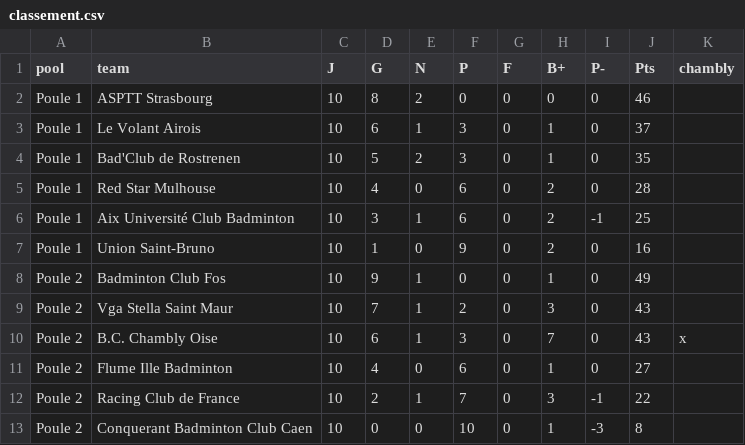
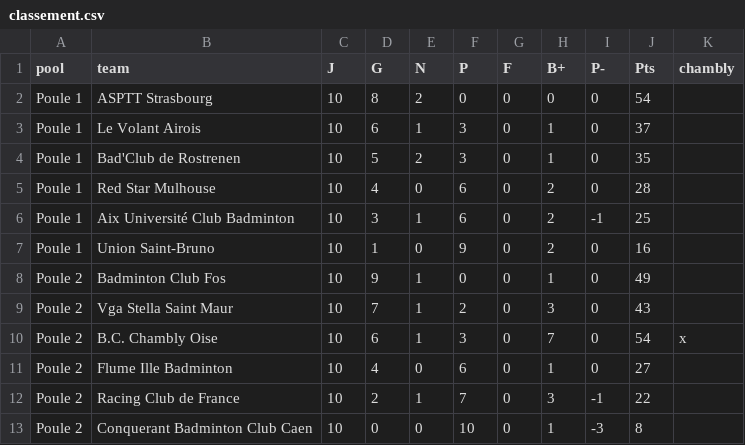
Before and after one commit to theomeurr/ChamblyBad, a CSV file: data/classement.csv, drawn as a sheet.

Commit message:
Import Classement Top 12 depuis classement.csv (12 lignes)

```diff
--- a/data/classement.csv
+++ b/data/classement.csv
@@ -1,3 +1,3 @@
 pool,team,J,G,N,P,F,B+,P-,Pts,chambly
-Poule 1,ASPTT Strasbourg,10,8,2,0,0,0,0,46,
+Poule 1,ASPTT Strasbourg,10,8,2,0,0,0,0,54,
 Poule 1,Le Volant Airois,10,6,1,3,0,1,0,37,
@@ -9,3 +9,3 @@ Poule 2,Badminton Club Fos,10,9,1,0,0,1,0,49,
 Poule 2,Vga Stella Saint Maur,10,7,1,2,0,3,0,43,
-Poule 2,B.C. Chambly Oise,10,6,1,3,0,7,0,43,x
+Poule 2,B.C. Chambly Oise,10,6,1,3,0,7,0,54,x
 Poule 2,Flume Ille Badminton,10,4,0,6,0,1,0,27,
```
